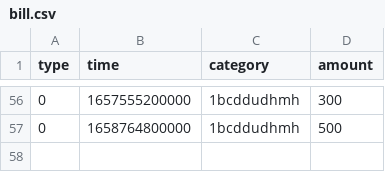
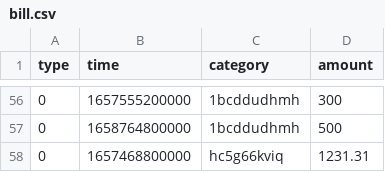
Before and after one commit to only-oscar/Xmind-CaseBook, a CSV file: server/data/bill.csv, drawn as a sheet; only a part is shown, gaps mark what is left out.

```diff
--- a/server/data/bill.csv
+++ b/server/data/bill.csv
@@ -57 +57,2 @@ type,time,category,amount
 0,1658764800000,1bcddudhmh,500
+0,1657468800000,hc5g66kviq,1231.31
```
Also changed, not shown: 12 other files.
